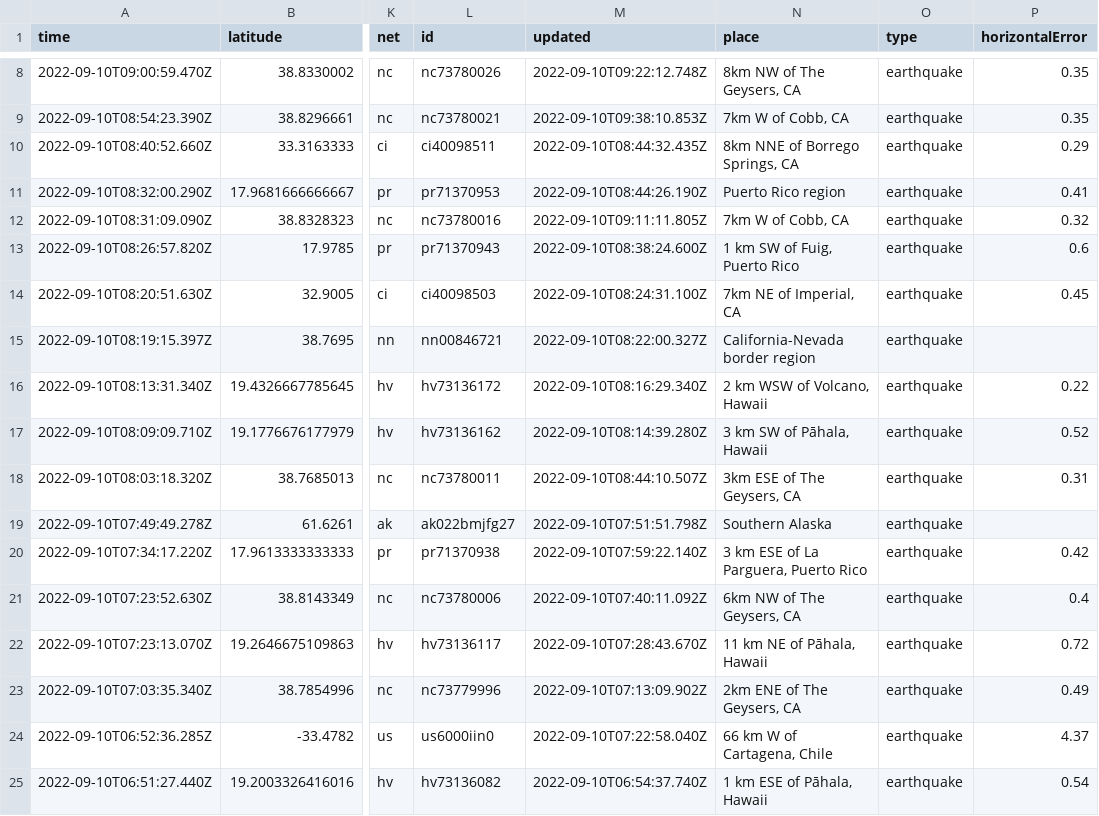
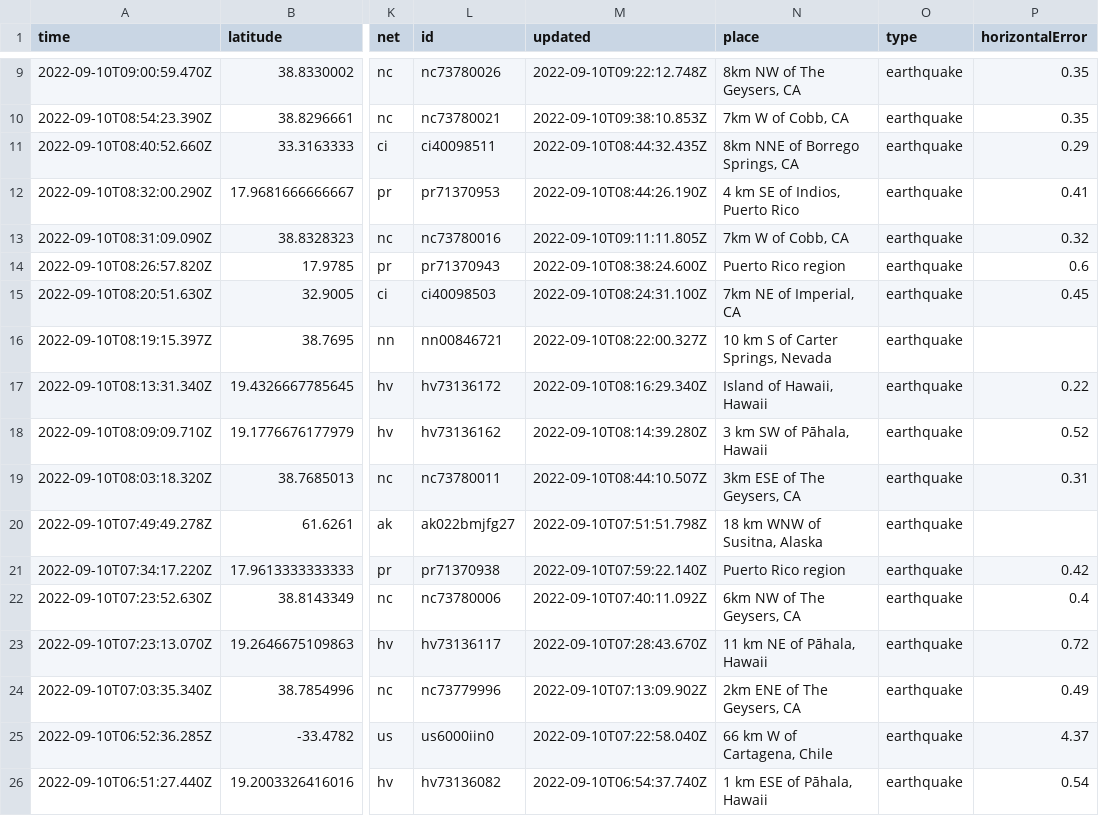
Before and after one commit to mattrehbein/nicar22-github-actions, a CSV file: usgs_current.csv, drawn as a sheet; only a part is shown, gaps mark what is left out; addresses are those after the commit; the diff covers the shown part only; the diff names each change by its address in the sheet, - before the commit and + after, or states it on an @@ line.

```diff
--- a/usgs_current.csv
+++ b/usgs_current.csv
-N12 (place): Puerto Rico region
+N12 (place): 4 km SE of Indios, Puerto Rico
-N14 (place): 1 km SW of Fuig, Puerto Rico
+N14 (place): Puerto Rico region
-N16 (place): California-Nevada border region
+N16 (place): 10 km S of Carter Springs, Nevada
-N17 (place): 2 km WSW of Volcano, Hawaii
+N17 (place): Island of Hawaii, Hawaii
-N20 (place): Southern Alaska
+N20 (place): 18 km WNW of Susitna, Alaska
-N21 (place): 3 km ESE of La Parguera, Puerto Rico
+N21 (place): Puerto Rico region
```
Also changed, not shown: 1 added row and 35 edited cells elsewhere in this file.
